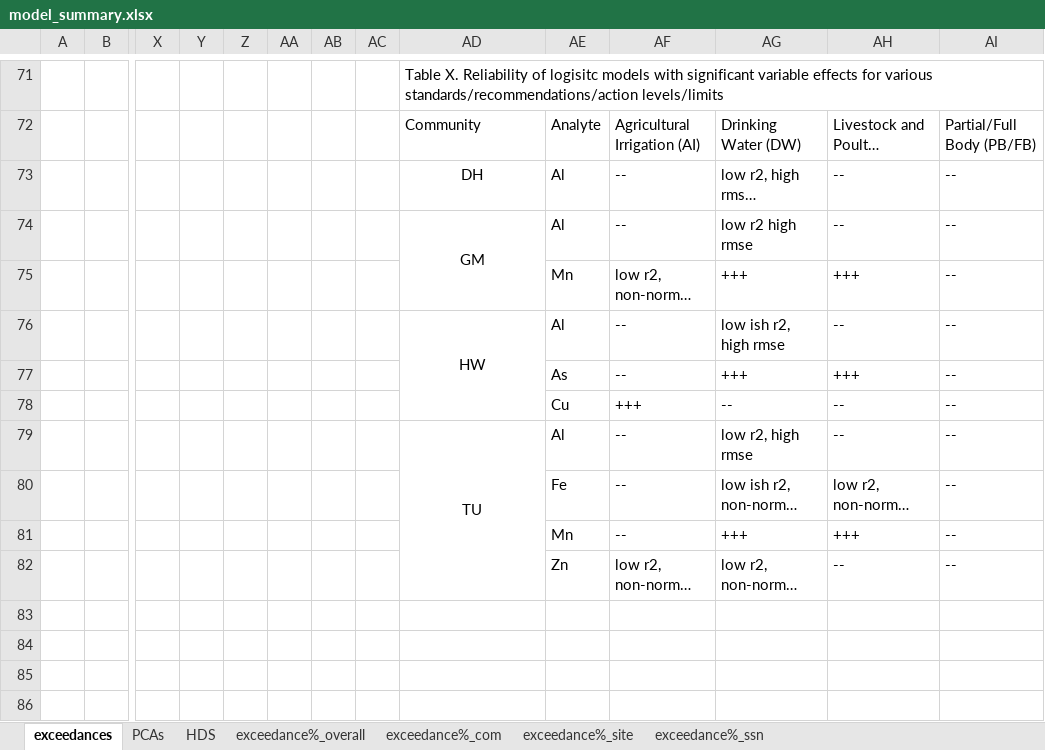
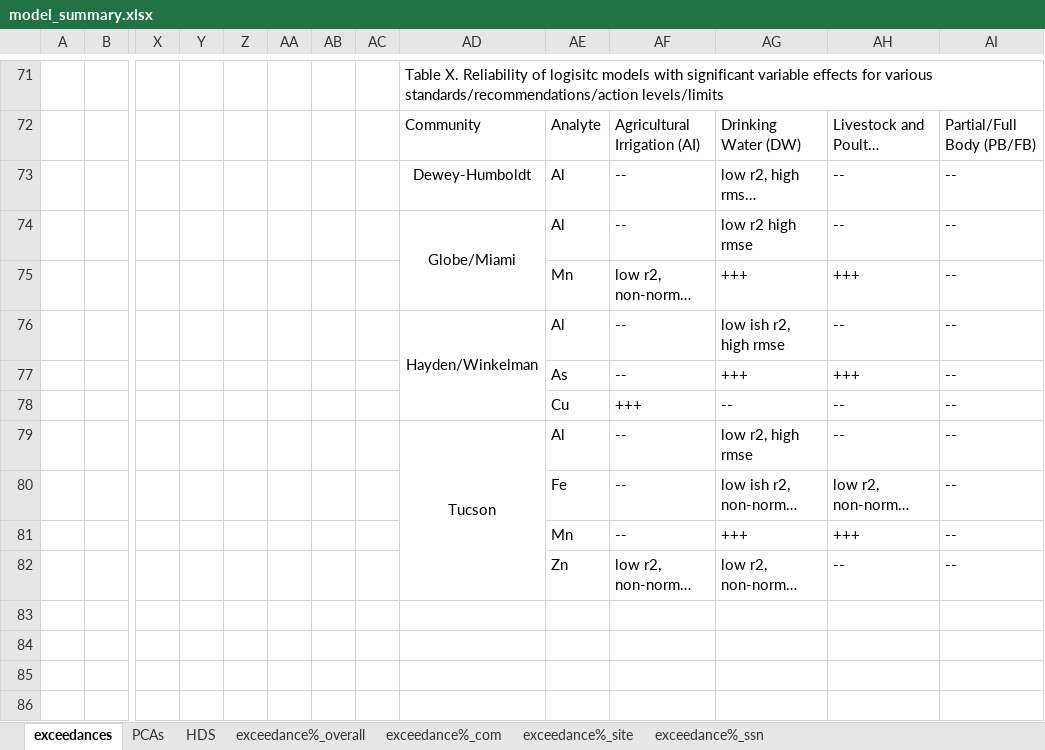
Before and after one commit to GChukwuonye/project-harvest, an Excel workbook: Figures/summaries_csvs/model_summary.xlsx, sheet exceedances, drawn as a sheet; only a part is shown, gaps mark what is left out; long unchanged cells end in …; values as stored, in another font and other column widths than the file's, no borders; rows hold the shown columns only; the diff covers the shown part only; the diff names each change by its address in the sheet, - before the commit and + after, or states it on an @@ line.

Commit message:
logisitc regression summaries

```diff
--- a/Figures/summaries_csvs/model_summary.xlsx (sheet exceedances)
+++ b/Figures/summaries_csvs/model_summary.xlsx (sheet exceedances)
-AD73: DH
+AD73: Dewey-Humboldt
-AD74: GM
+AD74: Globe/Miami
-AD76: HW
+AD76: Hayden/Winkelman
-AD79: TU
+AD79: Tucson
+row 83: (empty)
+row 84: (empty)
+row 85: (empty)
+row 86: (empty)
```
Also changed, not shown: 14 added rows elsewhere in this sheet, 7 other files.
